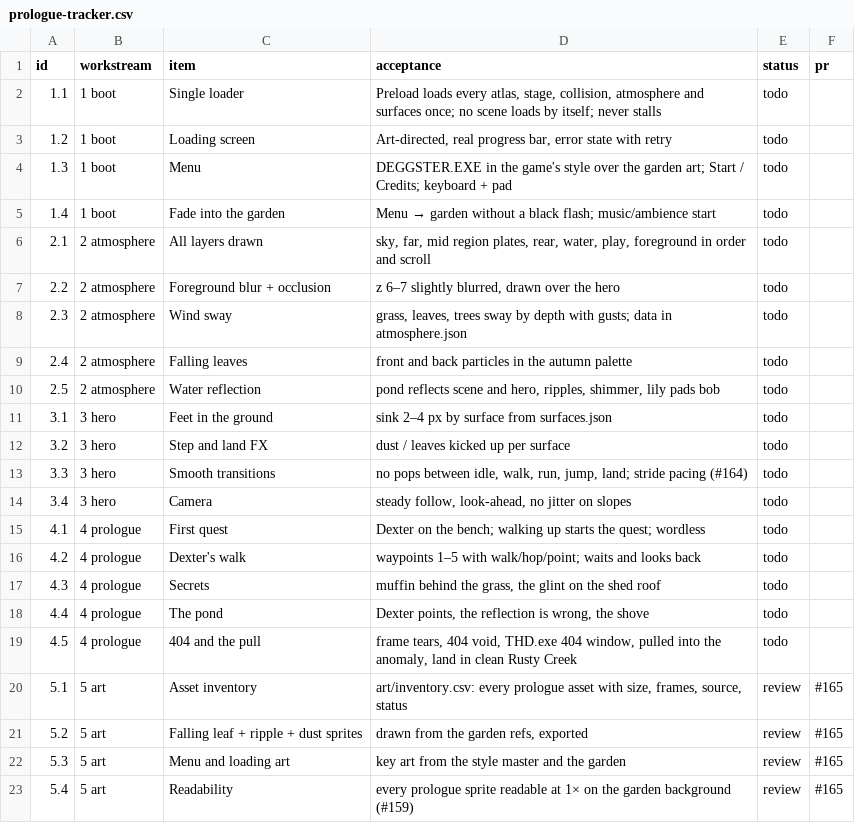
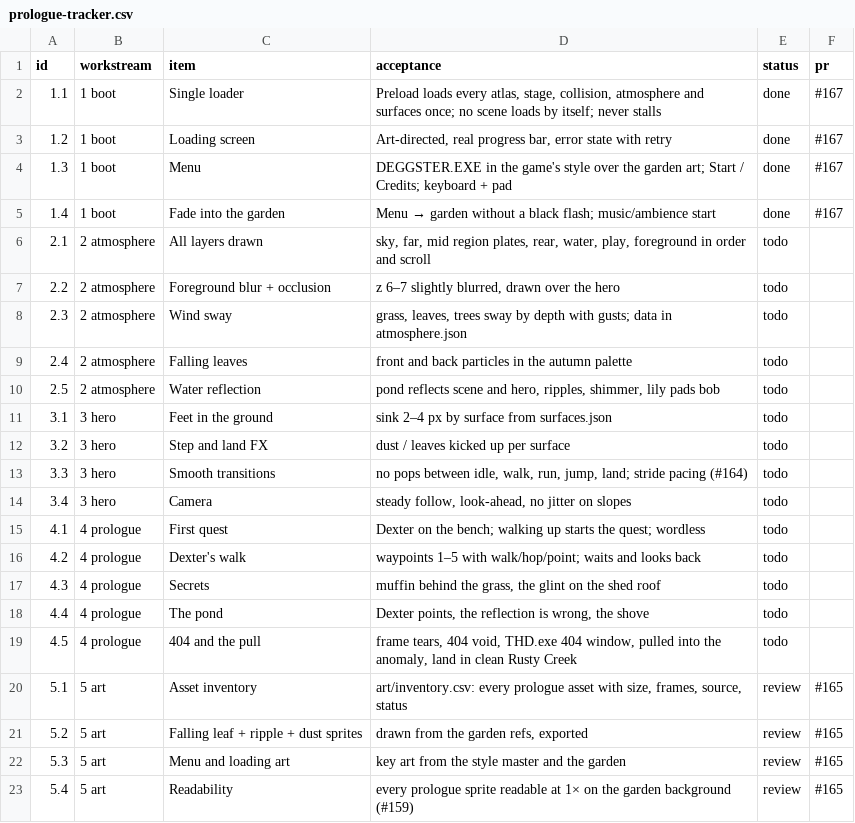
Before and after one commit to THD-AI/WinCS, a CSV file: docs/prologue-tracker.csv, drawn as a sheet.

Commit message:
docs: mark the boot rows done in the prologue tracker

```diff
--- a/docs/prologue-tracker.csv
+++ b/docs/prologue-tracker.csv
@@ -1,6 +1,6 @@
 id,workstream,item,acceptance,status,pr
-1.1,1 boot,Single loader,"Preload loads every atlas, stage, collision, atmosphere and surfaces once; no scene loads by itself; never stalls",todo,
-1.2,1 boot,Loading screen,"Art-directed, real progress bar, error state with retry",todo,
-1.3,1 boot,Menu,"DEGGSTER.EXE in the game's style over the garden art; Start / Credits; keyboard + pad",todo,
-1.4,1 boot,Fade into the garden,"Menu → garden without a black flash; music/ambience start",todo,
+1.1,1 boot,Single loader,"Preload loads every atlas, stage, collision, atmosphere and surfaces once; no scene loads by itself; never stalls",done,#167
+1.2,1 boot,Loading screen,"Art-directed, real progress bar, error state with retry",done,#167
+1.3,1 boot,Menu,"DEGGSTER.EXE in the game's style over the garden art; Start / Credits; keyboard + pad",done,#167
+1.4,1 boot,Fade into the garden,"Menu → garden without a black flash; music/ambience start",done,#167
 2.1,2 atmosphere,All layers drawn,"sky, far, mid region plates, rear, water, play, foreground in order and scroll",todo,
```
